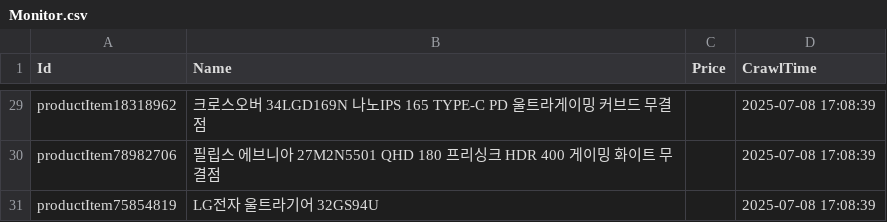
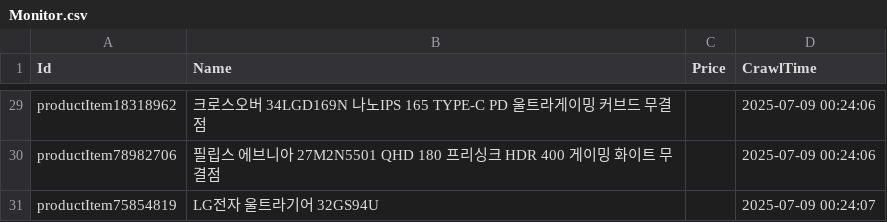
Before and after one commit to kwondohoon1/danawa-monitor-crawler, a CSV file: crawl_data/Monitor.csv, drawn as a sheet; only a part is shown, gaps mark what is left out; the diff covers the shown part only; the diff names each change by its address in the sheet, - before the commit and + after, or states it on an @@ line.

```diff
--- a/crawl_data/Monitor.csv
+++ b/crawl_data/Monitor.csv
-D29:D30 (CrawlTime): 2025-07-08 17:08:39
+D29:D30 (CrawlTime): 2025-07-09 00:24:06
-D31 (CrawlTime): 2025-07-08 17:08:39
+D31 (CrawlTime): 2025-07-09 00:24:07
```
Also changed, not shown: 27 edited cells elsewhere in this file.
